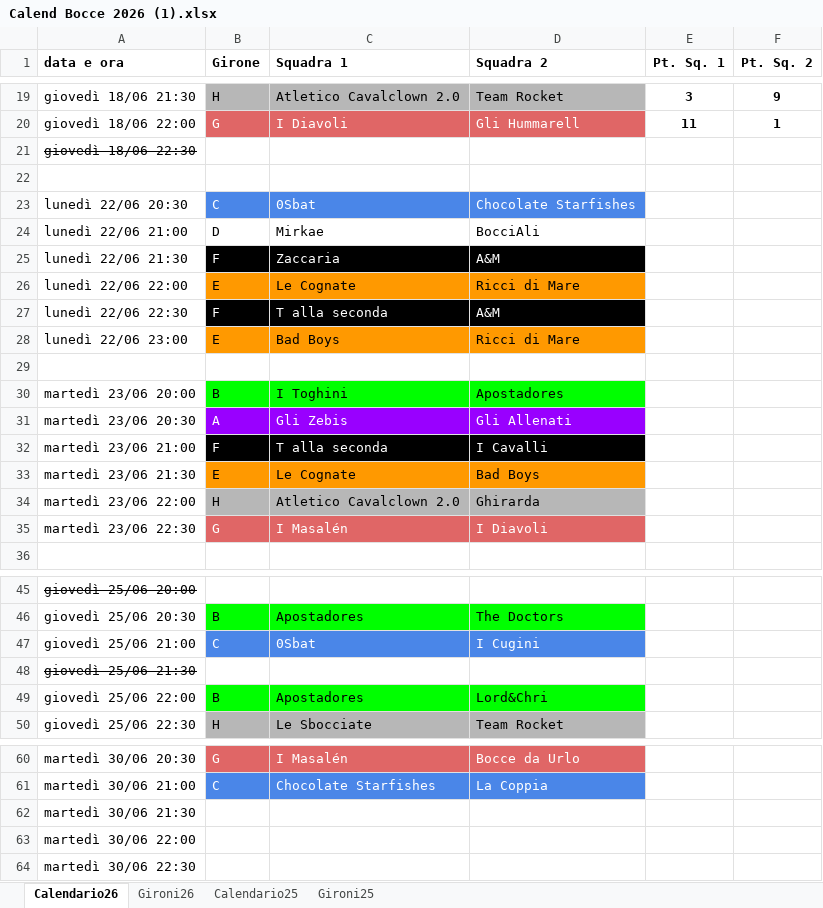
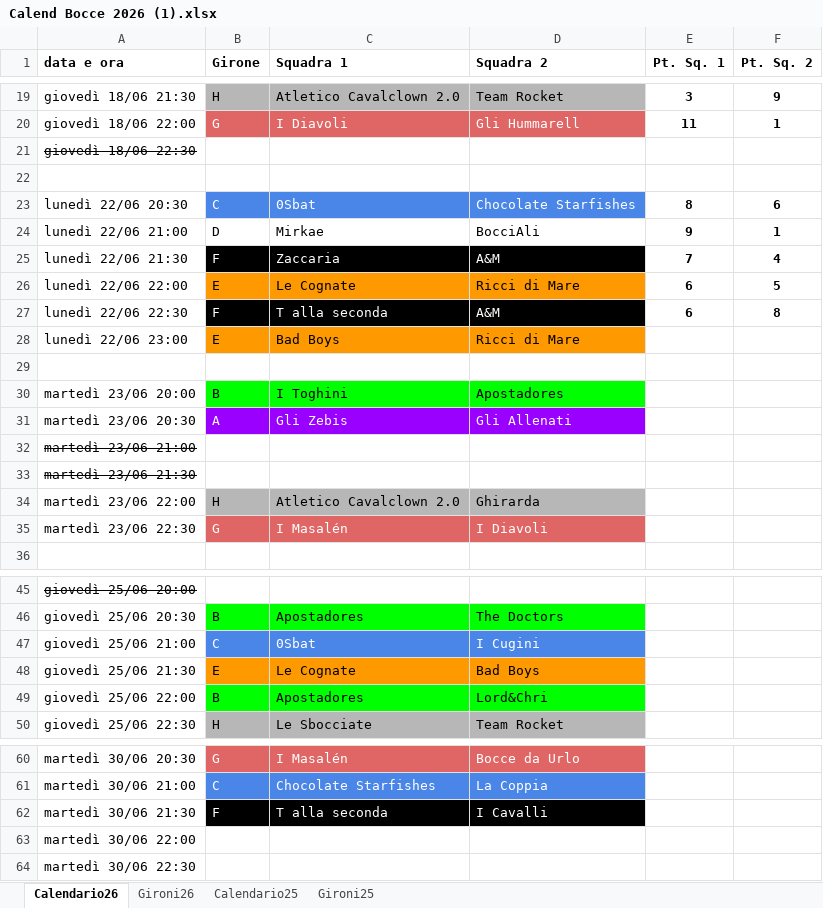
Before and after one commit to SirAnderson/BocceInco, an Excel workbook: Resources/Calend Bocce 2026 (1).xlsx, sheet Calendario26, drawn as a sheet; only a part is shown, gaps mark what is left out; values as stored, in another font and other column widths than the file's, no borders; charts and pictures not drawn; the diff names each change by its address in the sheet, - before the commit and + after, or states it on an @@ line.

```diff
--- a/Resources/Calend Bocce 2026 (1).xlsx (sheet Calendario26)
+++ b/Resources/Calend Bocce 2026 (1).xlsx (sheet Calendario26)
-E23 (Pt. Sq. 1): (empty)
+E23 (Pt. Sq. 1): 8
-F23 (Pt. Sq. 2): (empty)
+F23 (Pt. Sq. 2): 6
-E24 (Pt. Sq. 1): (empty)
+E24 (Pt. Sq. 1): 9
-F24 (Pt. Sq. 2): (empty)
+F24 (Pt. Sq. 2): 1
-E25 (Pt. Sq. 1): (empty)
+E25 (Pt. Sq. 1): 7
-F25 (Pt. Sq. 2): (empty)
+F25 (Pt. Sq. 2): 4
-E26:E27 (Pt. Sq. 1): (empty)
+E26:E27 (Pt. Sq. 1): 6
-F26 (Pt. Sq. 2): (empty)
+F26 (Pt. Sq. 2): 5
-F27 (Pt. Sq. 2): (empty)
+F27 (Pt. Sq. 2): 8
-A32:A33 strikethrough: off
+A32:A33 strikethrough: on
-B32 (Girone): F
+B32 (Girone): (empty)
-B32:D32 fill: #000000
+B32:D32 fill: none
-C32 (Squadra 1): T alla seconda
+C32 (Squadra 1): (empty)
-D32 (Squadra 2): I Cavalli
+D32 (Squadra 2): (empty)
-B33 (Girone): E
+B33 (Girone): (empty)
-B33:D33 fill: #FF9900
+B33:D33 fill: none
-C33 (Squadra 1): Le Cognate
+C33 (Squadra 1): (empty)
-D33 (Squadra 2): Bad Boys
+D33 (Squadra 2): (empty)
-A48 strikethrough: on
+A48 strikethrough: off
-B48 (Girone): (empty)
+B48 (Girone): E
-B48:D48 fill: none
+B48:D48 fill: #FF9900
-C48 (Squadra 1): (empty)
+C48 (Squadra 1): Le Cognate
-D48 (Squadra 2): (empty)
+D48 (Squadra 2): Bad Boys
-B62 (Girone): (empty)
+B62 (Girone): F
-B62:D62 fill: none
+B62:D62 fill: #000000
-C62 (Squadra 1): (empty)
+C62 (Squadra 1): T alla seconda
-D62 (Squadra 2): (empty)
+D62 (Squadra 2): I Cavalli
```
Also changed, not shown: 4 other files.
